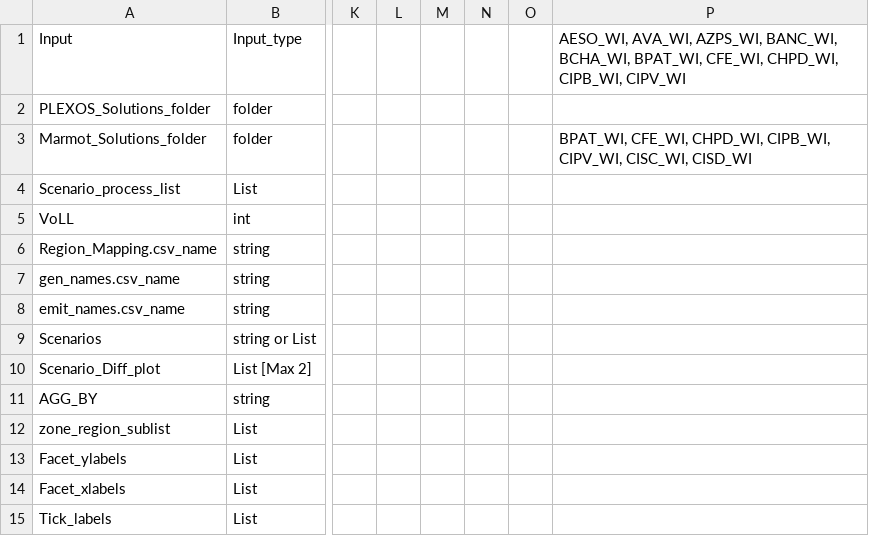
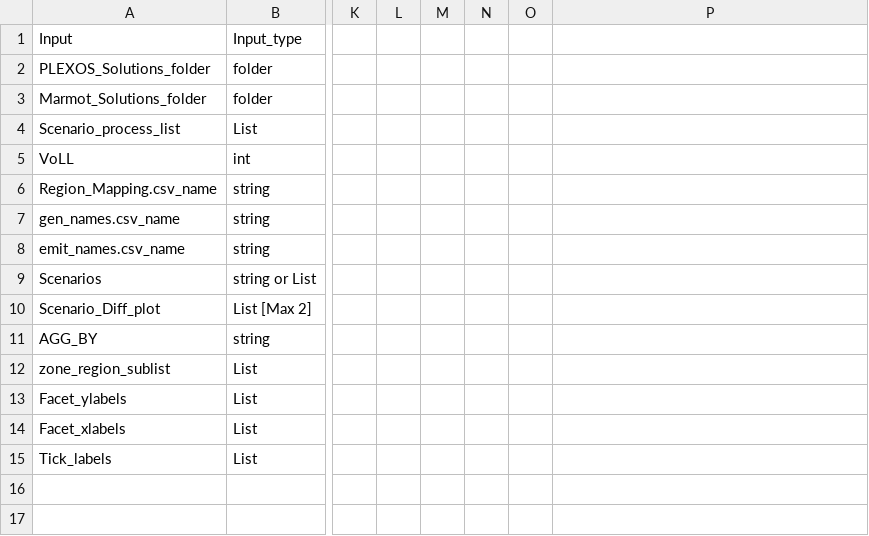
Before and after one commit to NREL/Marmot, a CSV file: marmot/Marmot_user_defined_inputs.csv, drawn as a sheet; only a part is shown, gaps mark what is left out; the diff names each change by its address in the sheet, - before the commit and + after, or states it on an @@ line.

```diff
--- a/marmot/Marmot_user_defined_inputs.csv
+++ b/marmot/Marmot_user_defined_inputs.csv
-P1: AESO_WI, AVA_WI, AZPS_WI, BANC_WI, BCHA_WI, BPAT_WI, CFE_WI, CHPD_WI, CIPB_WI, CIPV_WI
+P1: (empty)
-P3: BPAT_WI, CFE_WI, CHPD_WI, CIPB_WI, CIPV_WI, CISC_WI, CISD_WI
+P3: (empty)
```
Also changed, not shown: 1 other file.
